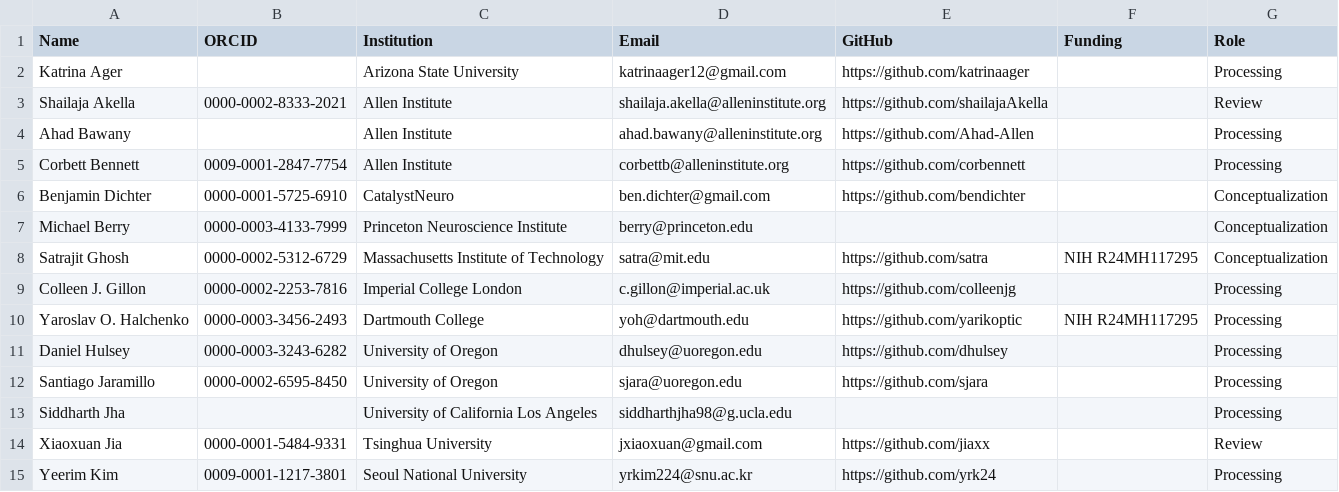
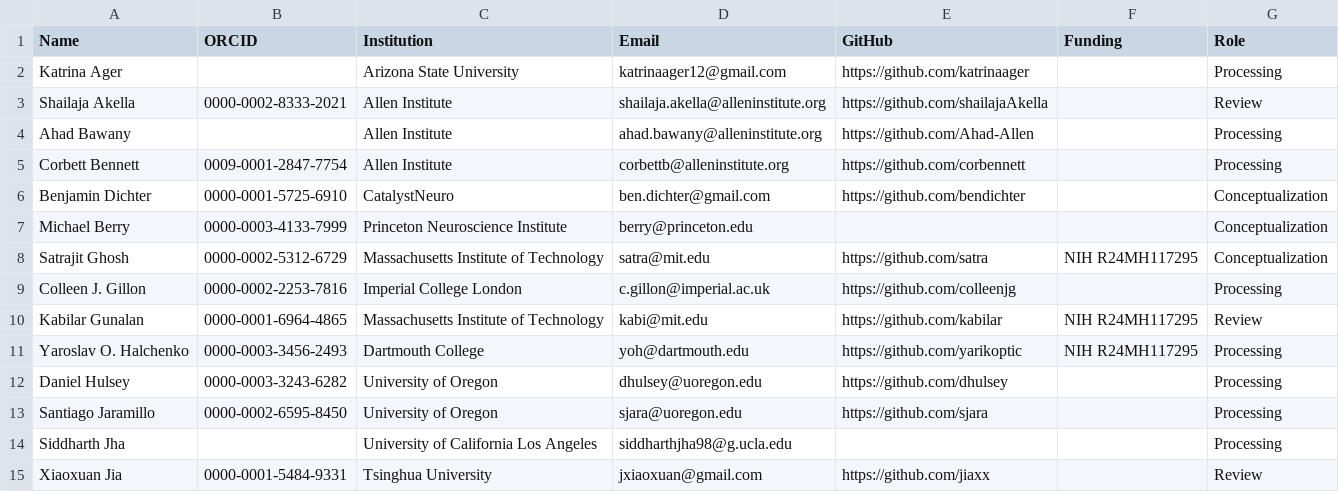
Before and after one commit to AllenInstitute/openscope_databook, a CSV file: data/contributors.csv, drawn as a sheet; only a part is shown; the shorter side is filled out with more unchanged rows.

Commit message:
Add kabilar to `contributors.csv`

```diff
--- a/data/contributors.csv
+++ b/data/contributors.csv
@@ -9,2 +9,3 @@ Satrajit Ghosh,0000-0002-5312-6729,Massachusetts Institute of Technology,satra@m
 Colleen J. Gillon,0000-0002-2253-7816,Imperial College London,c.gillon@imperial.ac.uk,https://github.com/colleenjg,,"Processing"
+Kabilar Gunalan,0000-0001-6964-4865,Massachusetts Institute of Technology,kabi@mit.edu,https://github.com/kabilar,NIH R24MH117295,"Review"
 Yaroslav O. Halchenko,0000-0003-3456-2493,Dartmouth College,yoh@dartmouth.edu,https://github.com/yarikoptic,NIH R24MH117295,"Processing"
```
